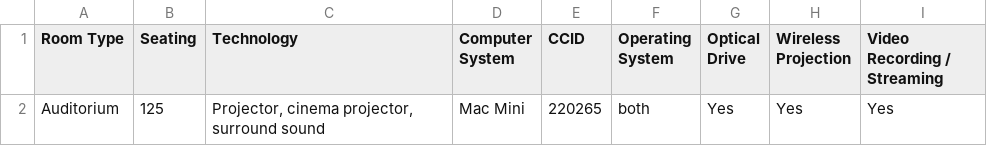
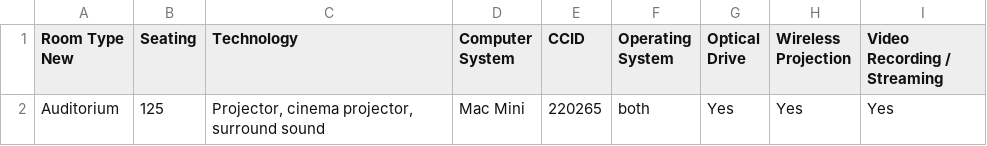
Before and after one commit to trstones/Classroom-360, a CSV file: room-data.csv, drawn as a sheet.

Commit message:
Update room-data.csv

```diff
--- a/room-data.csv
+++ b/room-data.csv
@@ -1,2 +1,2 @@
-Room Type,Seating,Technology,Computer System,CCID,Operating System,Optical Drive,Wireless Projection,Video Recording / Streaming
+Room Type New,Seating,Technology,Computer System,CCID,Operating System,Optical Drive,Wireless Projection,Video Recording / Streaming
 Auditorium,125,"Projector, cinema projector, surround sound",Mac Mini,220265,both,Yes,Yes,Yes
```
